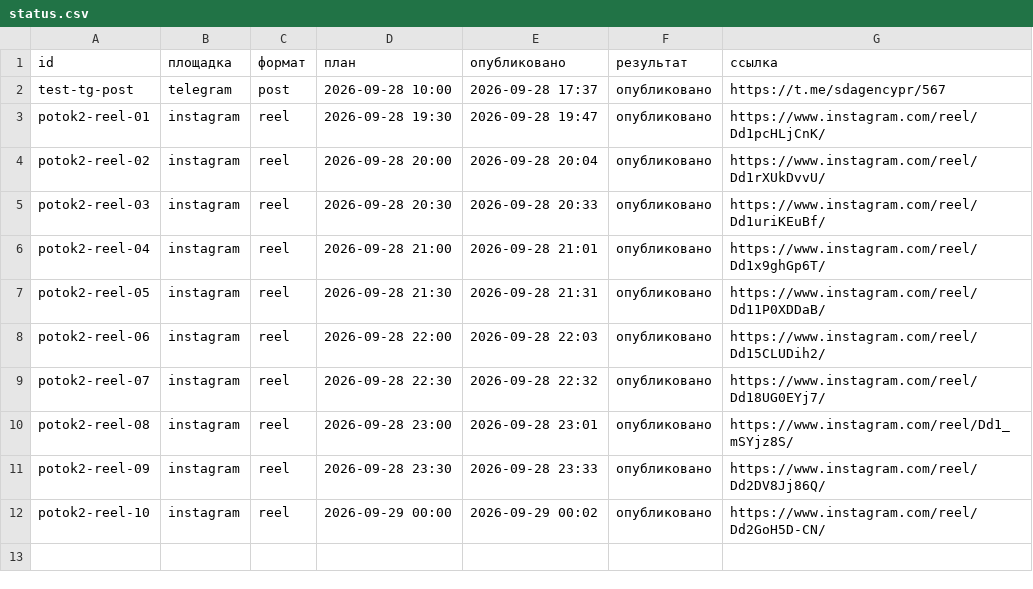
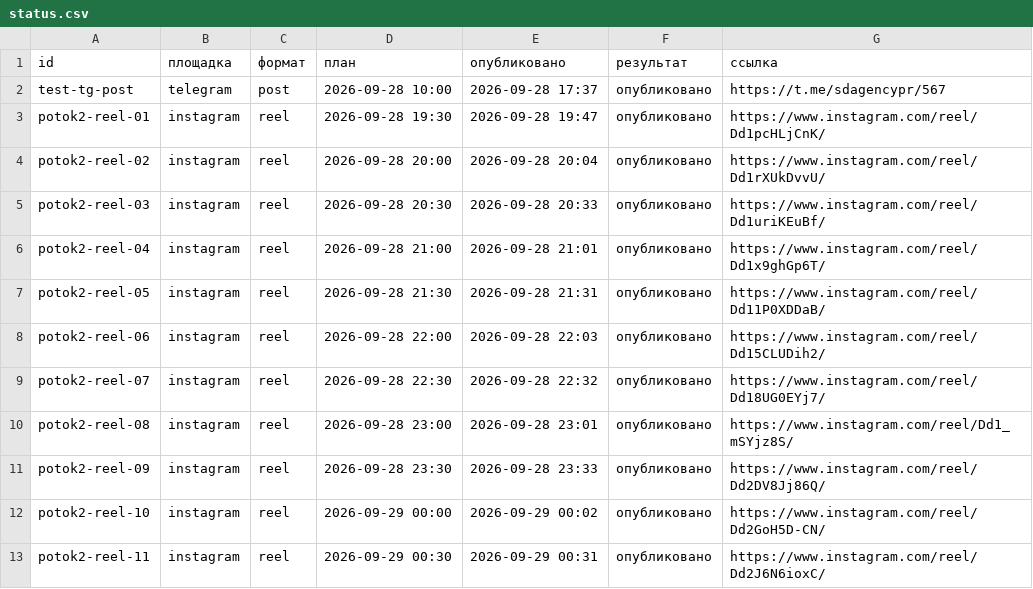
Before and after one commit to pavlik10011991-commits/avtoposter-lubovy, a CSV file: status.csv, drawn as a sheet.

Commit message:
журнал: 2026-09-28 21:31 UTC

```diff
--- a/status.csv
+++ b/status.csv
@@ -12 +12,2 @@ potok2-reel-09;instagram;reel;2026-09-28 23:30;2026-09-28 23:33;опублико
 potok2-reel-10;instagram;reel;2026-09-29 00:00;2026-09-29 00:02;опубликовано;https://www.instagram.com/reel/Dd2GoH5D-CN/
+potok2-reel-11;instagram;reel;2026-09-29 00:30;2026-09-29 00:31;опубликовано;https://www.instagram.com/reel/Dd2J6N6ioxC/
```
